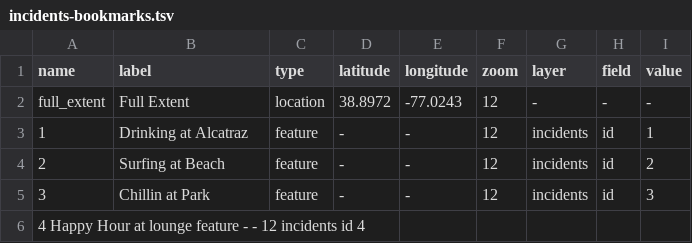
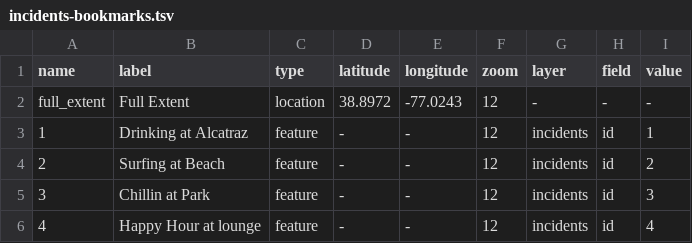
Before and after one commit to govtmirror/cybergis-client-examples, a TSV file: 1.0/incidents/bookmarks/incidents-bookmarks.tsv, drawn as a sheet; removed rows and columns are numbered as before the commit, all else as after; the diff names each change by its address in the sheet, - before the commit and + after, or states it on an @@ line.

Commit message:
Update incidents-bookmarks.tsv

```diff
--- a/1.0/incidents/bookmarks/incidents-bookmarks.tsv
+++ b/1.0/incidents/bookmarks/incidents-bookmarks.tsv
-row 6: 4 Happy Hour at lounge feature - - 12 incidents id 4
+row 6: 4 | Happy Hour at lounge | feature | - | - | 12 | incidents | id | 4
```
